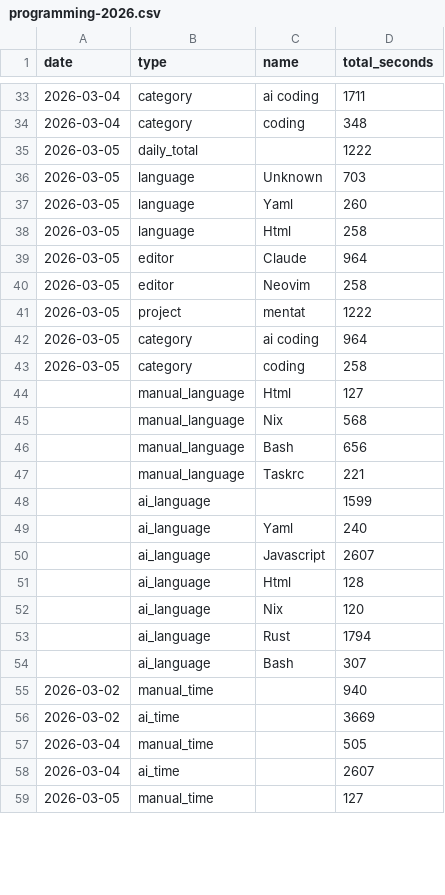
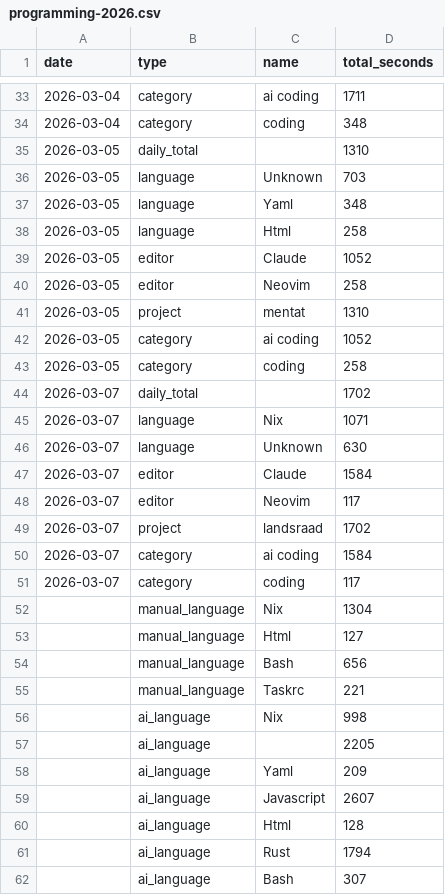
Before and after one commit to f0ldspace/blog, a CSV file: _data/programming-2026.csv, drawn as a sheet; only a part is shown, gaps mark what is left out; the shorter side is filled out with more unchanged rows; the diff covers the shown part only.

```diff
--- a/_data/programming-2026.csv
+++ b/_data/programming-2026.csv
@@ -34,20 +34,28 @@ date,type,name,total_seconds
 2026-03-04,category,coding,348
-2026-03-05,daily_total,,1222
+2026-03-05,daily_total,,1310
 2026-03-05,language,Unknown,703
-2026-03-05,language,Yaml,260
+2026-03-05,language,Yaml,348
 2026-03-05,language,Html,258
-2026-03-05,editor,Claude,964
+2026-03-05,editor,Claude,1052
 2026-03-05,editor,Neovim,258
-2026-03-05,project,mentat,1222
-2026-03-05,category,ai coding,964
+2026-03-05,project,mentat,1310
+2026-03-05,category,ai coding,1052
 2026-03-05,category,coding,258
+2026-03-07,daily_total,,1702
+2026-03-07,language,Nix,1071
+2026-03-07,language,Unknown,630
+2026-03-07,editor,Claude,1584
+2026-03-07,editor,Neovim,117
+2026-03-07,project,landsraad,1702
+2026-03-07,category,ai coding,1584
+2026-03-07,category,coding,117
+,manual_language,Nix,1304
 ,manual_language,Html,127
-,manual_language,Nix,568
 ,manual_language,Bash,656
 ,manual_language,Taskrc,221
-,ai_language,,1599
-,ai_language,Yaml,240
+,ai_language,Nix,998
+,ai_language,,2205
+,ai_language,Yaml,209
 ,ai_language,Javascript,2607
 ,ai_language,Html,128
-,ai_language,Nix,120
 ,ai_language,Rust,1794
```
Also changed, not shown: 2 added rows and 6 edited cells elsewhere in this file, 4 other files.
